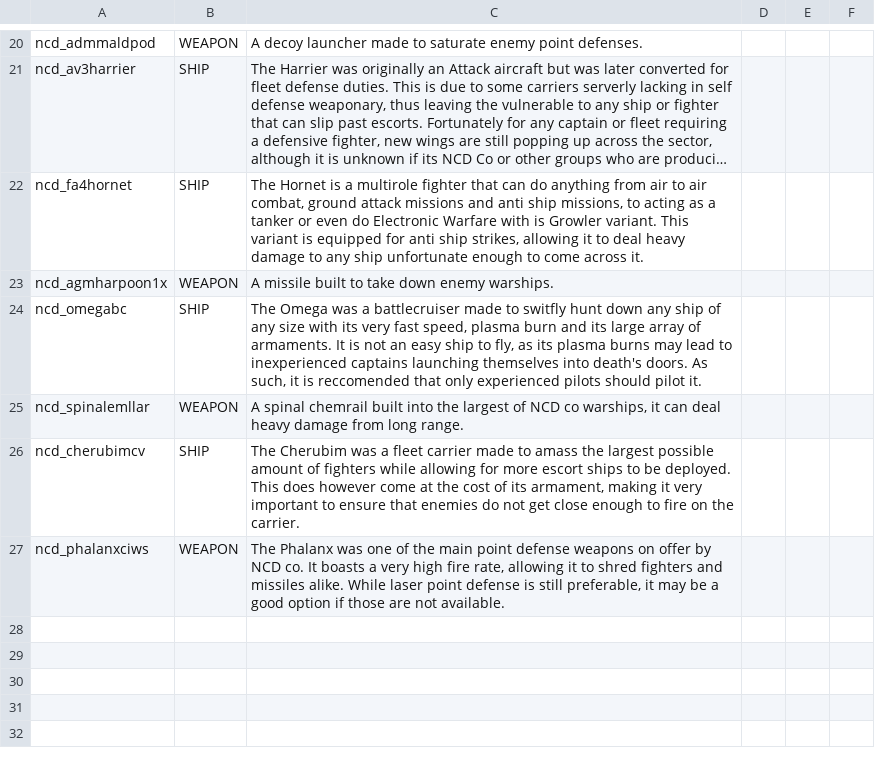
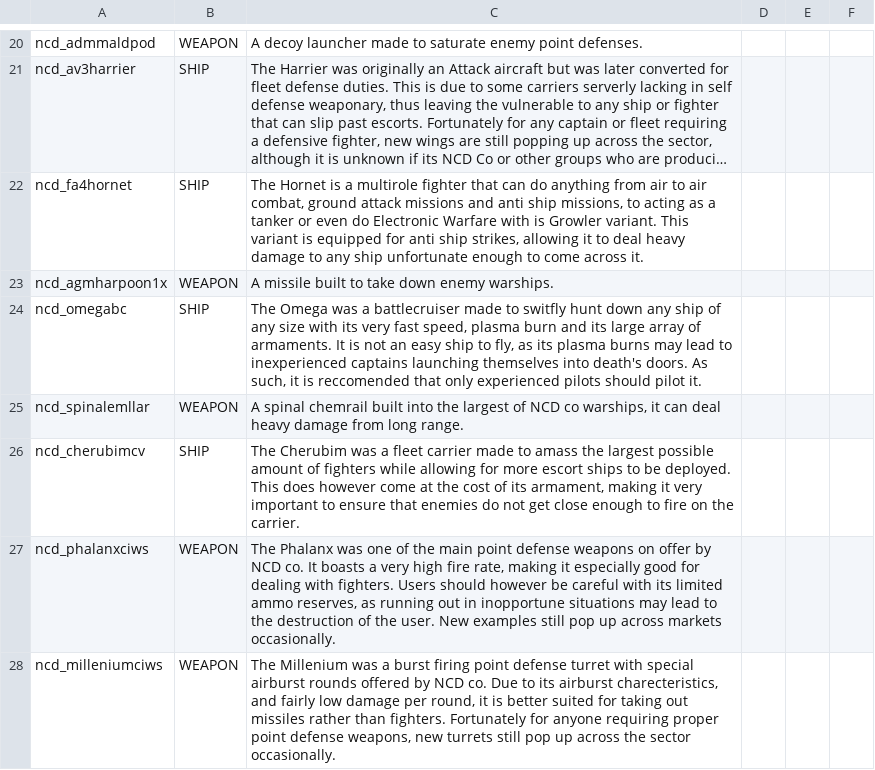
Before and after one commit to Spectre907YT/Arion-Battle_Stations, a CSV file: data/strings/descriptions.csv, drawn as a sheet; only a part is shown, gaps mark what is left out; long unchanged cells end in ….

```diff
--- a/data/strings/descriptions.csv
+++ b/data/strings/descriptions.csv
@@ -26,2 +26,3 @@ ncd_spinalemllar,WEAPON,"A spinal chemrail built into the largest of NCD co wars
 ncd_cherubimcv,SHIP,"The Cherubim was a fleet carrier made to amass the largest possible amount of fighters while allowing for more escort ships to be deployed. This does however come at the cost of its armament, making it very important to ensure that enemies do not get close enough to fire on the carrier.",,,
-ncd_phalanxciws,WEAPON,"The Phalanx was one of the main point defense weapons on offer by NCD co. It boasts a very high fire rate, allowing it to shred fighters and missiles alike. While laser point defense is still preferable, it may be a good option if those are not available.",,,
+ncd_phalanxciws,WEAPON,"The Phalanx was one of the main point defense weapons on offer by NCD co. It boasts a very high fire rate, making it especially good for dealing with fighters. Users should however be careful with its limited ammo reserves, as running out in inopportune situations may lead to the destruction of the user. New examples still pop up across markets occasionally.",,,
+ncd_milleniumciws,WEAPON,"The Millenium was a burst firing point defense turret with special airburst rounds offered by NCD co. Due to its airburst charecteristics, and fairly low damage per round, it is better suited for taking out missiles rather than fighters. Fortunately for anyone requiring proper point defense weapons, new turrets still pop up across the sector occasionally.",,,
```
Also changed, not shown: data/weapons/weapon_data.csv, 14 other files.
